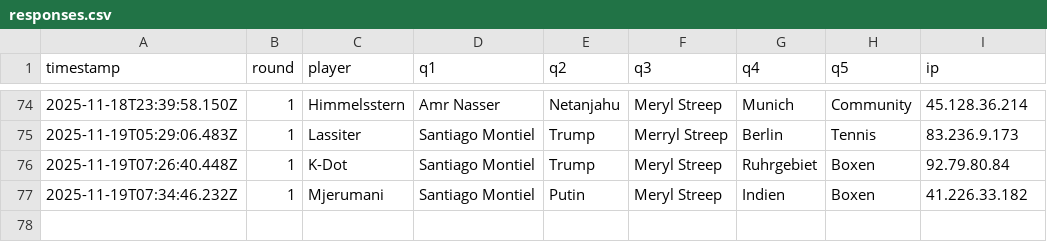
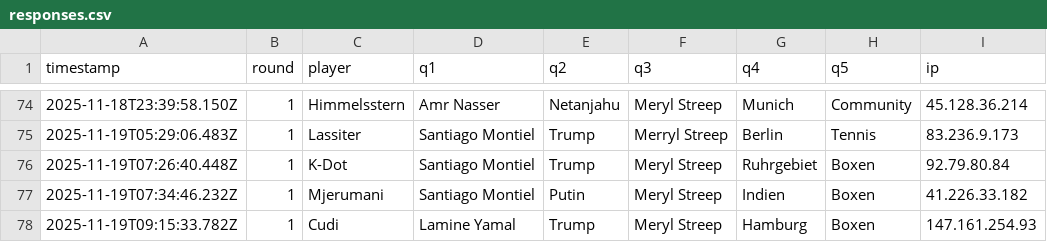
Before and after one commit to Mart-041/Im-with-stupid, a CSV file: data/responses.csv, drawn as a sheet; only a part is shown, gaps mark what is left out.

Commit message:
add response Cudi @ 2025-11-19T09:15:33.782Z

```diff
--- a/data/responses.csv
+++ b/data/responses.csv
@@ -77 +77,2 @@ timestamp;round;player;q1;q2;q3;q4;q5;ip
 2025-11-19T07:34:46.232Z;1;Mjerumani;Santiago Montiel;Putin;Meryl Streep;Indien;Boxen;41.226.33.182
+2025-11-19T09:15:33.782Z;1;Cudi;Lamine Yamal;Trump;Meryl Streep;Hamburg;Boxen;147.161.254.93
```
